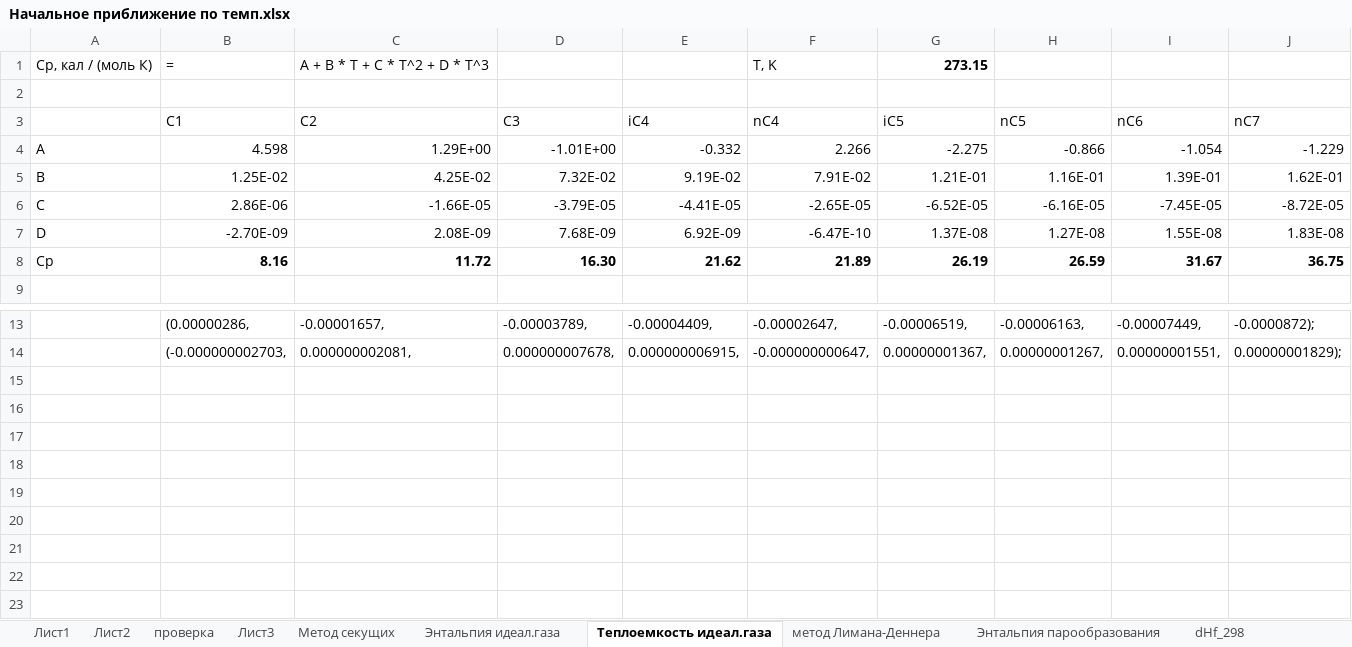
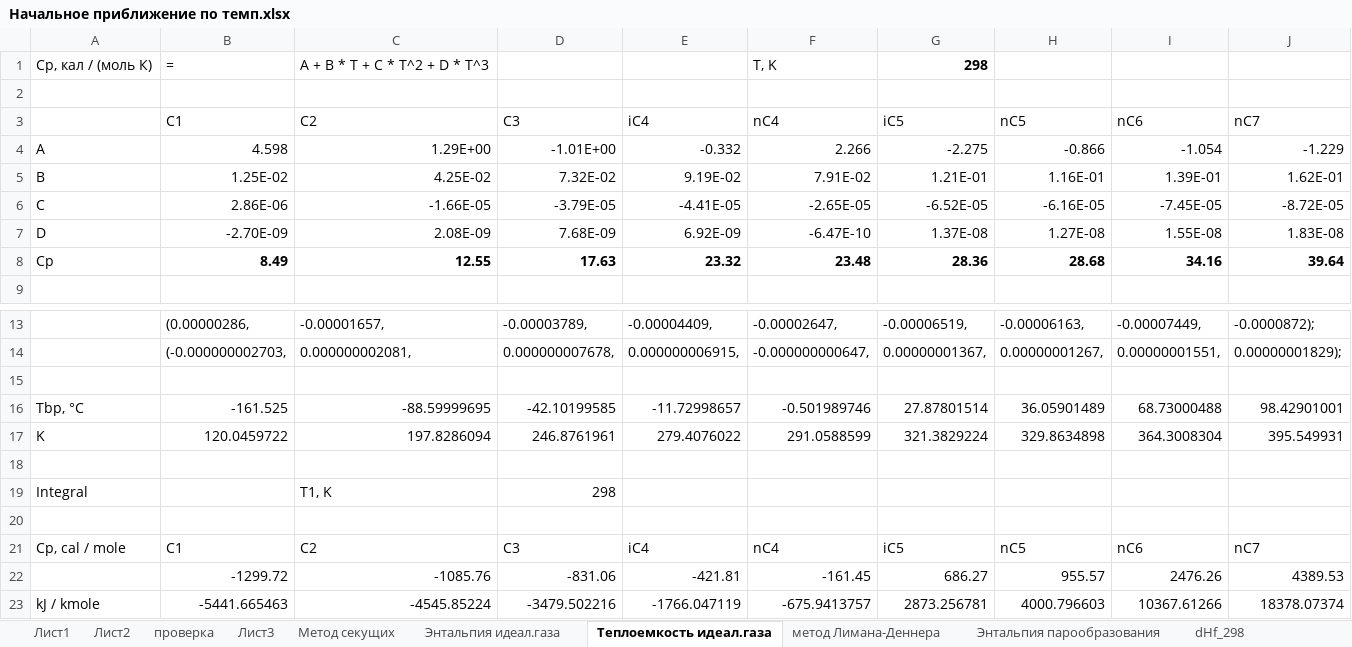
Before and after one commit to VChuzlov/My_Project, an Excel workbook: Начальное приближение по темп.xlsx, sheet Теплоемкость идеал.газа, drawn as a sheet; only a part is shown, gaps mark what is left out; values as stored, in another font and other column widths than the file's, no borders; removed rows and columns are numbered as before the commit, all else as after; the diff names each change by its address in the sheet, - before the commit and + after, or states it on an @@ line.

```diff
--- a/Начальное приближение по темп.xlsx (sheet Теплоемкость идеал.газа)
+++ b/Начальное приближение по темп.xlsx (sheet Теплоемкость идеал.газа)
-G1: 273.15
+G1: 298
-row 8: Cp | 8.16 | 11.72 | 16.30 | 21.62 | 21.89 | 26.19 | 26.59 | 31.67 | 36.75
+row 8: Cp | 8.49 | 12.55 | 17.63 | 23.32 | 23.48 | 28.36 | 28.68 | 34.16 | 39.64
+row 15: (empty)
+row 16: Tbp, °C | -161.525 | -88.59999695 | -42.10199585 | -11.72998657 | -0.501989746 | 27.87801514 | 36.05901489 | 68.73000488 | 98.42901001
+row 17: K | 120.0459722 | 197.8286094 | 246.8761961 | 279.4076022 | 291.0588599 | 321.3829224 | 329.8634898 | 364.3008304 | 395.549931
+row 18: (empty)
+row 19: Integral |  | T1, K | 298
+row 20: (empty)
+row 21: Cp, cal / mole | С1 | С2 | С3 | iC4 | nC4 | iC5 | nC5 | nC6 | nC7
+row 22:  | -1299.72 | -1085.76 | -831.06 | -421.81 | -161.45 | 686.27 | 955.57 | 2476.26 | 4389.53
+row 23: kJ / kmole | -5441.665463 | -4545.85224 | -3479.502216 | -1766.047119 | -675.9413757 | 2873.256781 | 4000.796603 | 10367.61266 | 18378.07374
```
Also changed, not shown: sheet Проверка профили, sheet Энтальпия идеал.газа, sheet Энтальпия парообразования, formulas that keep their value, charts or pictures, Results.xlsx, 55 other files.
